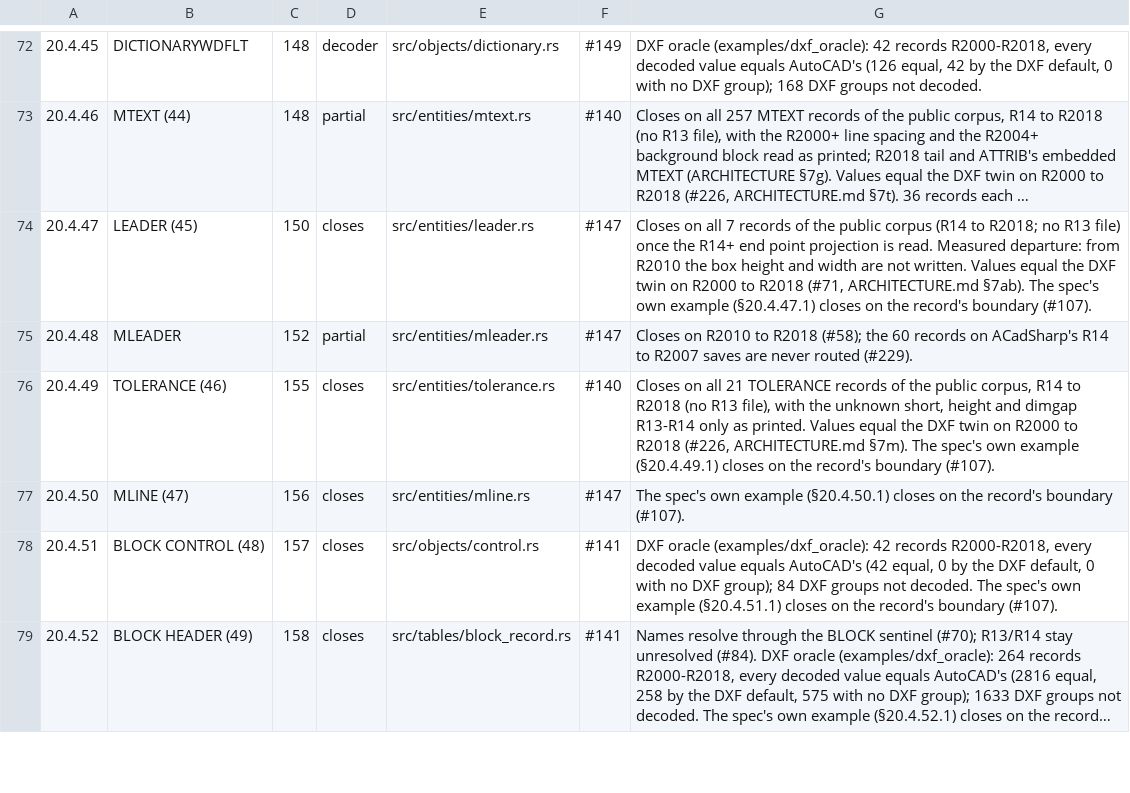
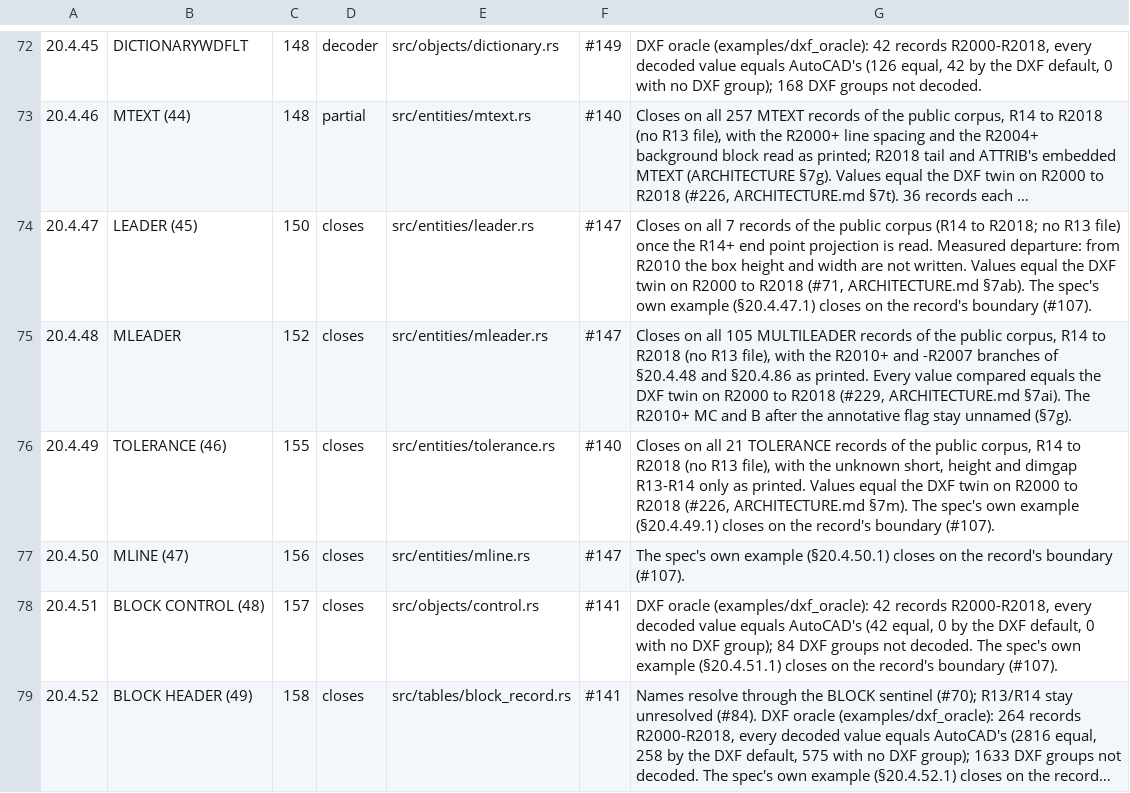
Before and after one commit to DrunkOnJava/dwg-rs, a TSV file: docs/data/spec-coverage.tsv, drawn as a sheet; only a part is shown, gaps mark what is left out; long unchanged cells end in ….

Commit message:
fix(entities): decode MULTILEADER on R14 to R2007 with §20.4.48's version branches (#229) (#278)
* fix(entities): decode MULTILEADER on R14 to R2007 with §20.4.48's version branches (#229)

AutoCAD writes MULTILEADER into every release it saves, a class on R14
to R2004, but the crate decoded it only from R2010, so all 60 R14 to
R2007 multileaders of the public corpus were skipped. §20.4.48 and
§20.4.86 print every branch the earlier releases need: the R2010+ class
version and per-line, per-root and context style fields, and the
-R2007 tail of arrow heads, block labels and four scalars; before R2004
a CMC is a bare index and before R2007 the TVs are inline.

Read that way, all 105 MULTILEADER records close, R14 to R2018, and
every value examples/probe_mleader.rs compares equals the DXF twin on
R2000 to R2018 (0 of 7,935 differ). The unit test that pinned the
R2007 refusal is removed. ARCHITECTURE.md §7t records it; §20.4.48
moves to closes.

* docs(architecture): renumber the new section after the sections main added

* docs(architecture): renumber the new section (7ah->7ai) after the sections main added

```diff
--- a/docs/data/spec-coverage.tsv
+++ b/docs/data/spec-coverage.tsv
@@ -74,3 +74,3 @@
 20.4.47	LEADER (45)	150	closes	src/entities/leader.rs	#147	Closes on all 7 records of the public corpus (R14 to R2018; no R13 file) once the R14+ end point projection is read. Measured departure: from R2010 the box height and width are not written. Values equal the DXF twin on R2000 to R2018 (#71, ARCHITECTURE.md §7ab). The spec's own example (§20.4.47.1) closes on the record's boundary (#107).
-20.4.48	MLEADER	152	partial	src/entities/mleader.rs	#147	Closes on R2010 to R2018 (#58); the 60 records on ACadSharp's R14 to R2007 saves are never routed (#229).
+20.4.48	MLEADER	152	closes	src/entities/mleader.rs	#147	Closes on all 105 MULTILEADER records of the public corpus, R14 to R2018 (no R13 file), with the R2010+ and -R2007 branches of §20.4.48 and §20.4.86 as printed. Every value compared equals the DXF twin on R2000 to R2018 (#229, ARCHITECTURE.md §7ai). The R2010+ MC and B after the annotative flag stay unnamed (§7g).
 20.4.49	TOLERANCE (46)	155	closes	src/entities/tolerance.rs	#140	Closes on all 21 TOLERANCE records of the public corpus, R14 to R2018 (no R13 file), with the unknown short, height and dimgap R13-R14 only as printed. Values equal the DXF twin on R2000 to R2018 (#226, ARCHITECTURE.md §7m). The spec's own example (§20.4.49.1) closes on the record's boundary (#107).
```
Also changed, not shown: tools/corpus/baseline.tsv, 5 other files.
